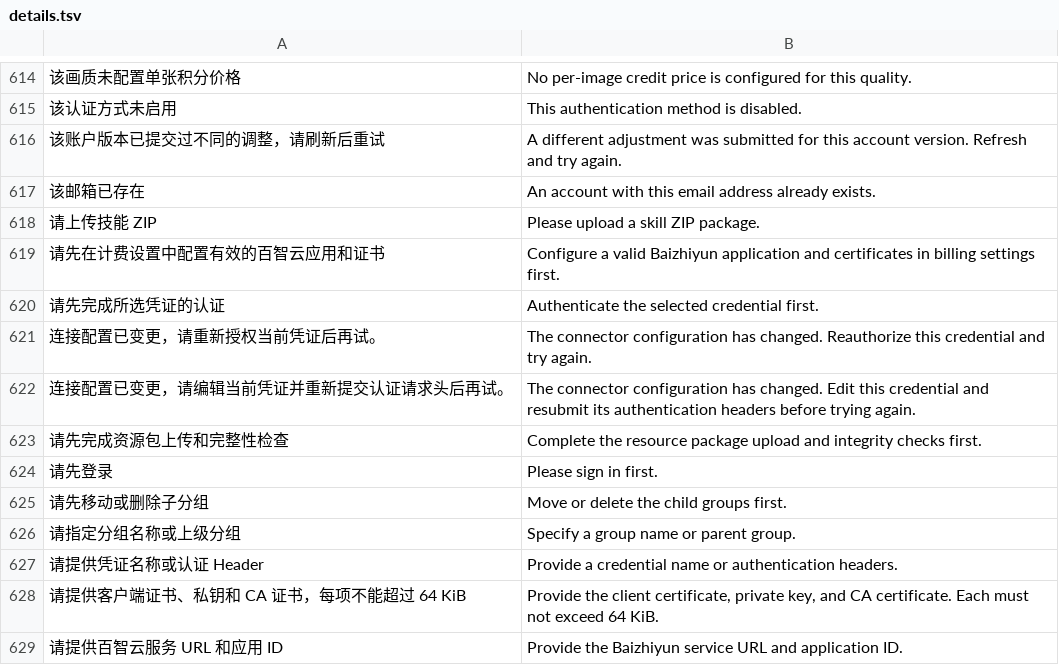
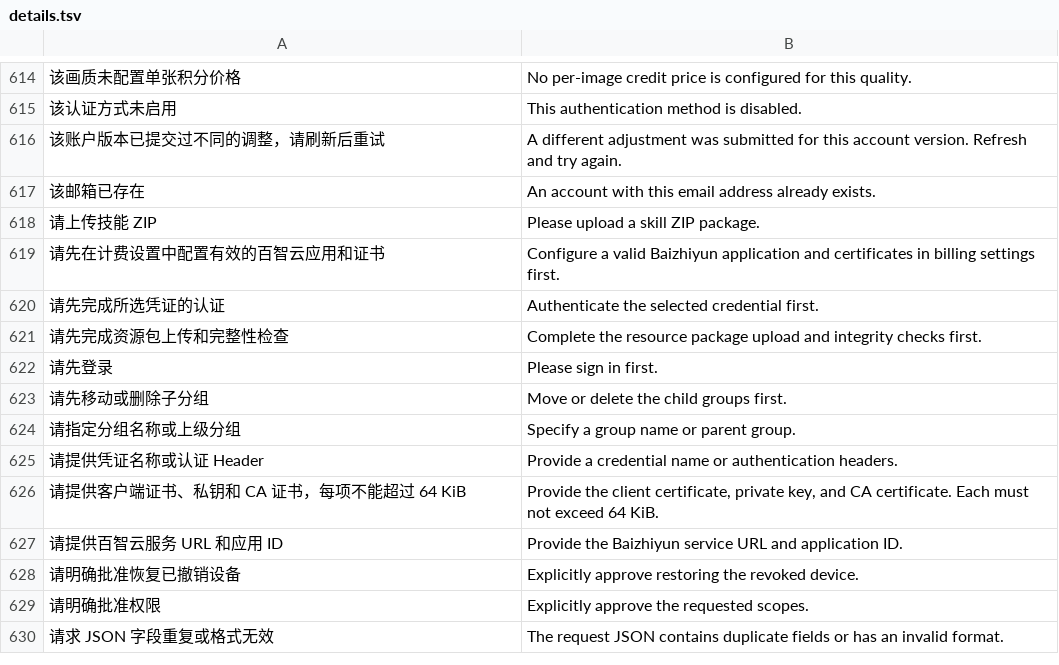
Before and after one commit to chaitin/MonkeyCode, a TSV file: monkeyai/backend/internal/web/internal/i18n/details.tsv, drawn as a sheet; only a part is shown, gaps mark what is left out; the shorter side is filled out with more unchanged rows; the diff names each change by its address in the sheet, - before the commit and + after, or states it on an @@ line.

Commit message:
fix: 已有凭证跟随连接配置继续使用 (#1589)
* fix: HTTP Header 凭证跟随连接配置不再要求重新授权

连接地址、代理、TLS 校验或认证方式变更后，已保存的 HTTP Header 凭证继续按新配置发送，是否仍然有效由上游响应判断。

OAuth 令牌仍与授权时的连接配置绑定，配置版本不一致时要求重新授权。同步更新设计文档、接口提示词条和测试。

* fix: OAuth 凭证同样跟随连接配置继续使用

连接配置变更后，已有 OAuth 凭证不再因 config_revision 不匹配返回 403。Access Token 按新地址发送，刷新请求使用当前 Token 端点，是否仍然有效由上游判断。

进行中的 OAuth 授权事务仍要求配置版本一致；动态客户端更换后的旧授权不会用新客户端密钥完成交换。同步删除不再返回的重新授权提示及对应翻译。

```diff
--- a/monkeyai/backend/internal/web/internal/i18n/details.tsv
+++ b/monkeyai/backend/internal/web/internal/i18n/details.tsv
-row 621: 连接配置已变更，请重新授权当前凭证后再试。 | The connector configuration has changed. Reauthorize this credential and try again.
-row 622: 连接配置已变更，请编辑当前凭证并重新提交认证请求头后再试。 | The connector configuration has changed. Edit this credential and resubmit its authentication headers before trying again.
```
Also changed, not shown: 4 other files.
